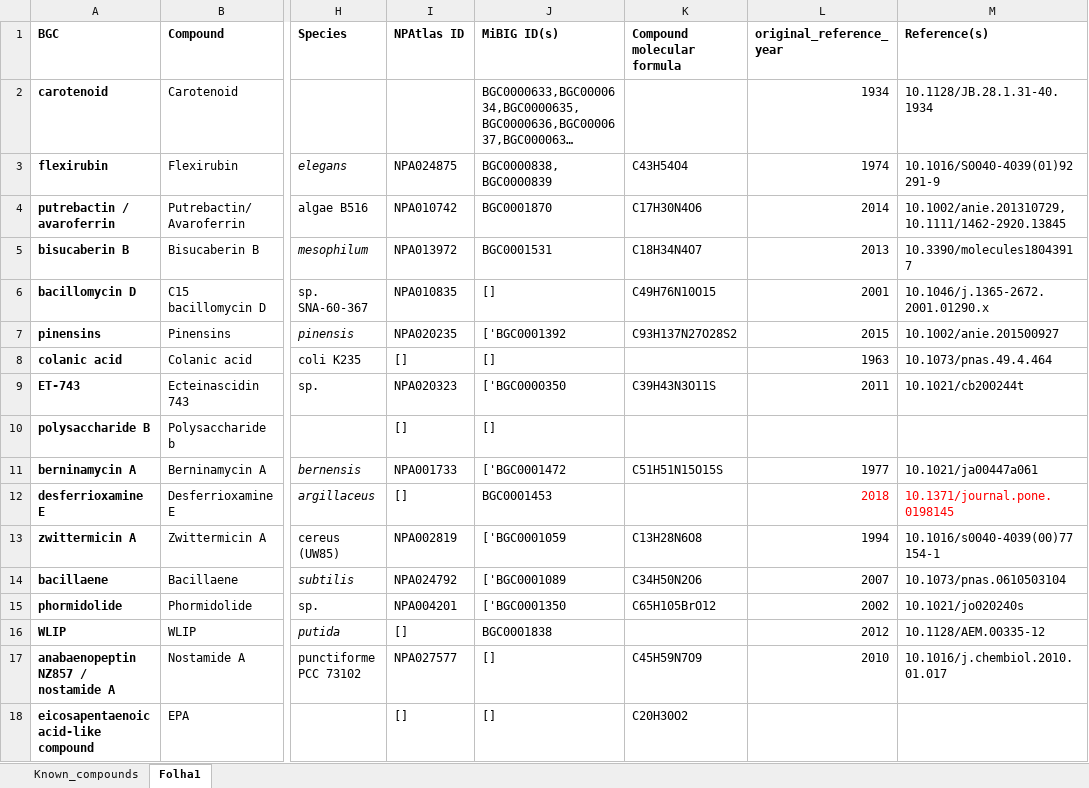
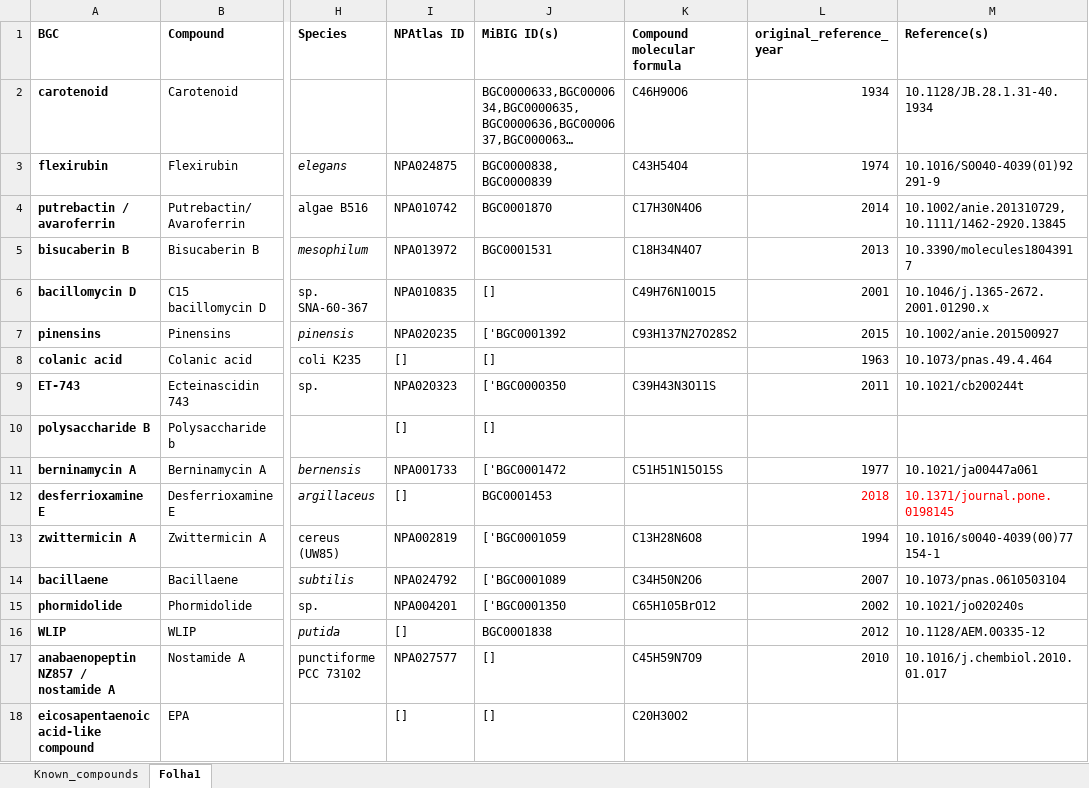
Before and after one commit to sandragodinhosilva/flavobacteriaceae_project, an Excel workbook: Known_compounds.xlsx, sheet Folha1, drawn as a sheet; only a part is shown, gaps mark what is left out; long unchanged cells end in …; values as stored, in another font and other column widths than the file's, no borders; the diff names each change by its address in the sheet, - before the commit and + after, or states it on an @@ line.

```diff
--- a/Known_compounds.xlsx (sheet Folha1)
+++ b/Known_compounds.xlsx (sheet Folha1)
-K2 (Compound molecular formula): (empty)
+K2 (Compound molecular formula): C46H90O6
```
Also changed, not shown: 24 other files.
